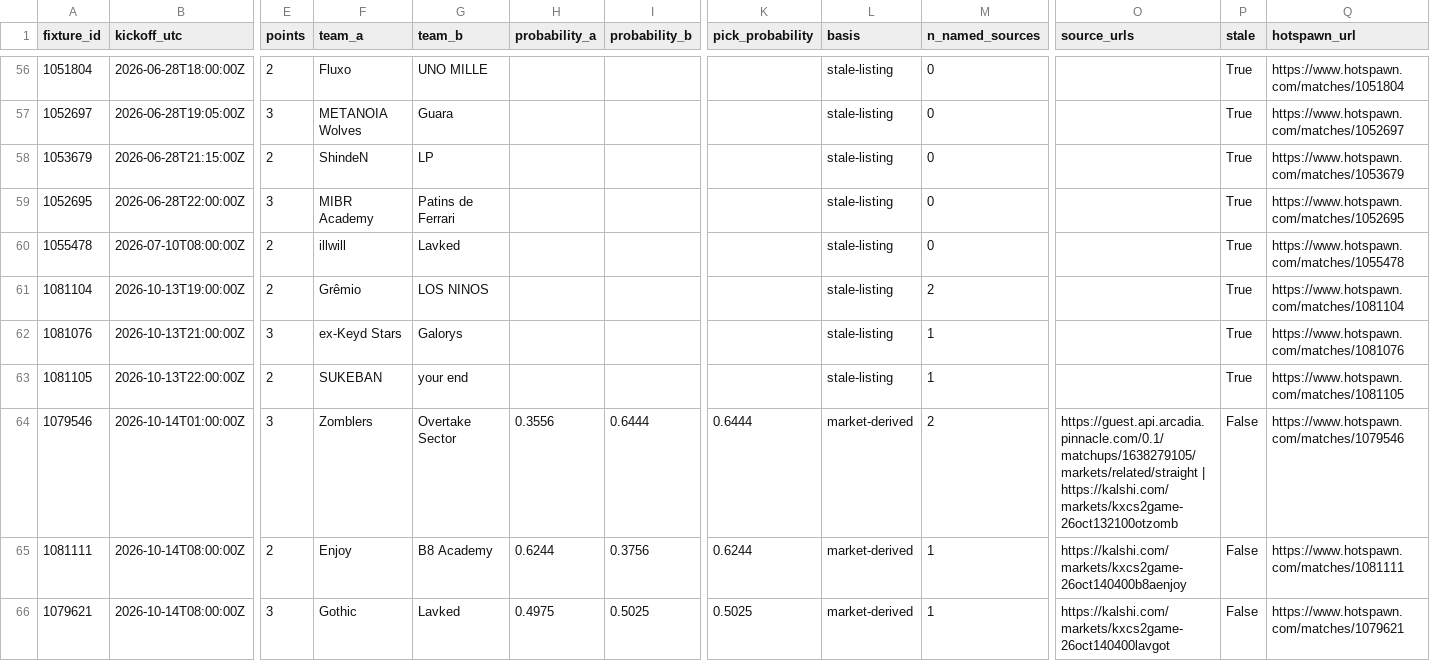
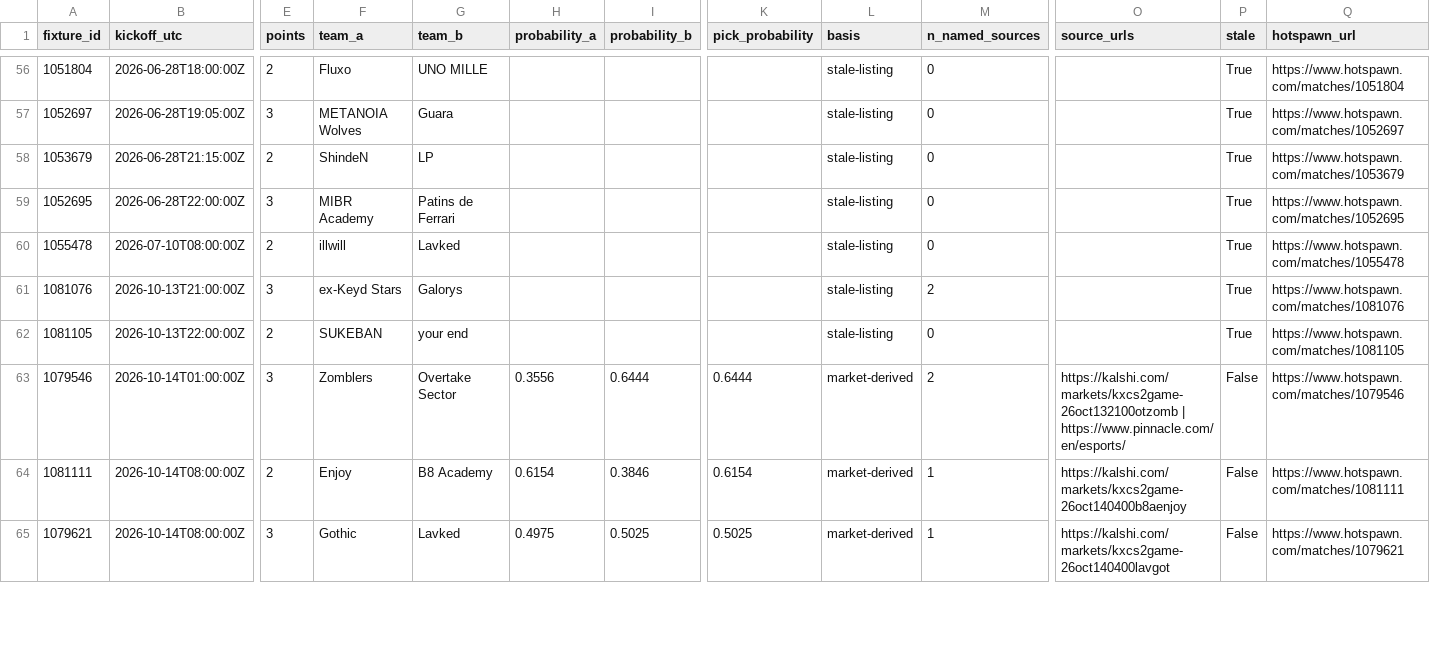
Before and after one commit to buffedlizard55-lab/MaltaProj2, a CSV file: data/board_42580809.csv, drawn as a sheet; only a part is shown, gaps mark what is left out; removed rows and columns are numbered as before the commit, all else as after; rows hold the shown columns only; the diff covers the shown part only; the diff names each change by its address in the sheet, - before the commit and + after, or states it on an @@ line.

```diff
--- a/data/board_42580809.csv
+++ b/data/board_42580809.csv
-row 61: 1081104 | 2026-10-13T19:00:00Z | 2 | Grêmio | LOS NINOS |  |  |  | stale-listing | 2 |  | True | https://www.hotspawn.com/matches/1081104
-M61 (n_named_sources): 1
+M61 (n_named_sources): 2
-M62 (n_named_sources): 1
+M62 (n_named_sources): 0
-O63 (source_urls): https://guest.api.arcadia.pinnacle.com/0.1/matchups/1638279105/markets/related/straight | https://kalshi.com/markets/kxcs2game-26oct132100otzomb
+O63 (source_urls): https://kalshi.com/markets/kxcs2game-26oct132100otzomb | https://www.pinnacle.com/en/esports/
-H64 (probability_a): 0.6244
+H64 (probability_a): 0.6154
-I64 (probability_b): 0.3756
+I64 (probability_b): 0.3846
-K64 (pick_probability): 0.6244
+K64 (pick_probability): 0.6154
```
Also changed, not shown: 36 edited cells elsewhere in this file, site/42580809/data/board.csv, 37 other files.
